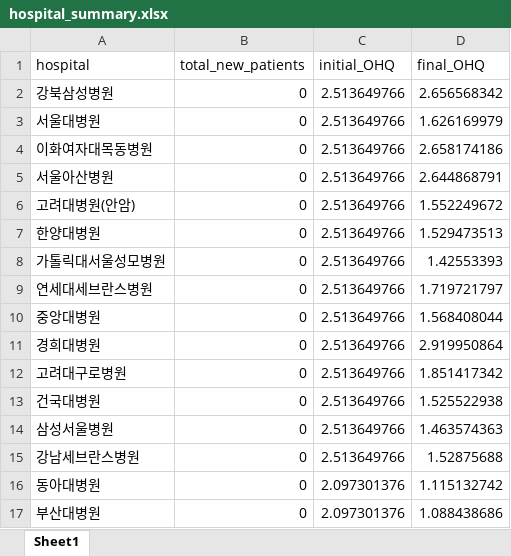
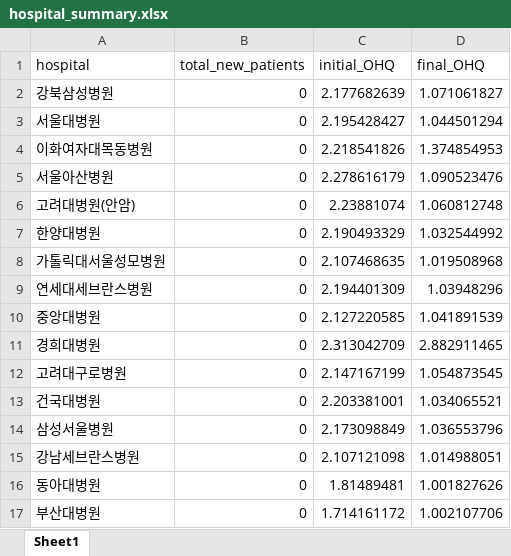
Before and after one commit to hshoon16/outmigration_gym, an Excel workbook: outputs/hospital_summary.xlsx, sheet Sheet1, drawn as a sheet; only a part is shown; values as stored, in another font and other column widths than the file's, no borders; the diff covers the shown part only; the diff names each change by its address in the sheet, - before the commit and + after, or states it on an @@ line.

```diff
--- a/outputs/hospital_summary.xlsx (sheet Sheet1)
+++ b/outputs/hospital_summary.xlsx (sheet Sheet1)
-C2 (initial_OHQ): 2.513649766
+C2 (initial_OHQ): 2.177682639
-D2 (final_OHQ): 2.656568342
+D2 (final_OHQ): 1.071061827
-C3 (initial_OHQ): 2.513649766
+C3 (initial_OHQ): 2.195428427
-D3 (final_OHQ): 1.626169979
+D3 (final_OHQ): 1.044501294
-C4 (initial_OHQ): 2.513649766
+C4 (initial_OHQ): 2.218541826
-D4 (final_OHQ): 2.658174186
+D4 (final_OHQ): 1.374854953
-C5 (initial_OHQ): 2.513649766
+C5 (initial_OHQ): 2.278616179
-D5 (final_OHQ): 2.644868791
+D5 (final_OHQ): 1.090523476
-C6 (initial_OHQ): 2.513649766
+C6 (initial_OHQ): 2.23881074
-D6 (final_OHQ): 1.552249672
+D6 (final_OHQ): 1.060812748
-C7 (initial_OHQ): 2.513649766
+C7 (initial_OHQ): 2.190493329
-D7 (final_OHQ): 1.529473513
+D7 (final_OHQ): 1.032544992
-C8 (initial_OHQ): 2.513649766
+C8 (initial_OHQ): 2.107468635
-D8 (final_OHQ): 1.42553393
+D8 (final_OHQ): 1.019508968
-C9 (initial_OHQ): 2.513649766
+C9 (initial_OHQ): 2.194401309
-D9 (final_OHQ): 1.719721797
+D9 (final_OHQ): 1.03948296
-C10 (initial_OHQ): 2.513649766
+C10 (initial_OHQ): 2.127220585
-D10 (final_OHQ): 1.568408044
+D10 (final_OHQ): 1.041891539
-C11 (initial_OHQ): 2.513649766
+C11 (initial_OHQ): 2.313042709
-D11 (final_OHQ): 2.919950864
+D11 (final_OHQ): 2.882911465
-C12 (initial_OHQ): 2.513649766
+C12 (initial_OHQ): 2.147167199
-D12 (final_OHQ): 1.851417342
+D12 (final_OHQ): 1.054873545
-C13 (initial_OHQ): 2.513649766
+C13 (initial_OHQ): 2.203381001
-D13 (final_OHQ): 1.525522938
+D13 (final_OHQ): 1.034065521
-C14 (initial_OHQ): 2.513649766
+C14 (initial_OHQ): 2.173098849
-D14 (final_OHQ): 1.463574363
+D14 (final_OHQ): 1.036553796
-C15 (initial_OHQ): 2.513649766
+C15 (initial_OHQ): 2.107121098
-D15 (final_OHQ): 1.52875688
+D15 (final_OHQ): 1.014988051
-C16 (initial_OHQ): 2.097301376
+C16 (initial_OHQ): 1.81489481
-D16 (final_OHQ): 1.115132742
+D16 (final_OHQ): 1.001827626
-C17 (initial_OHQ): 2.097301376
+C17 (initial_OHQ): 1.714161172
-D17 (final_OHQ): 1.088438686
+D17 (final_OHQ): 1.002107706
```
Also changed, not shown: 62 edited cells elsewhere in this sheet, 11 other files.
